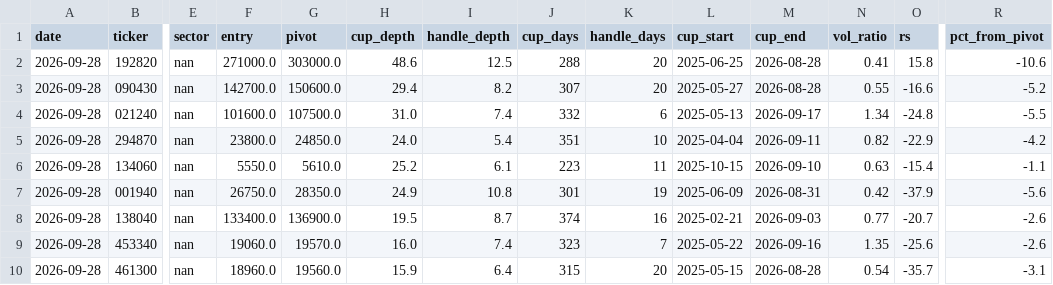
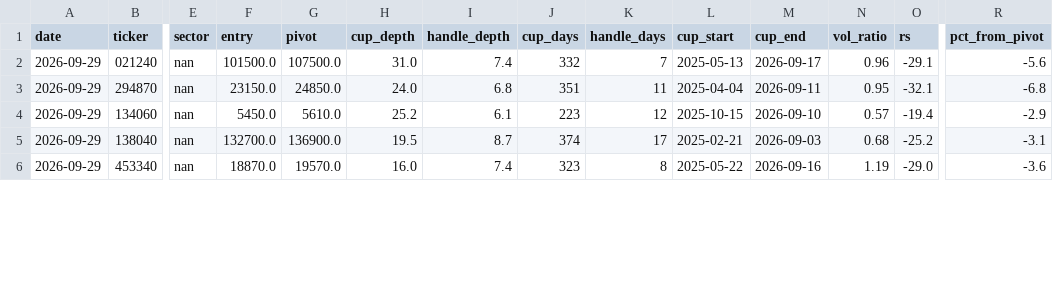
Before and after one commit to sosonamso/engi_stock_ai, a CSV file: scanner_kr_raw.csv, drawn as a sheet; only a part is shown, gaps mark what is left out; removed rows and columns are numbered as before the commit, all else as after; rows hold the shown columns only; the diff covers the shown part only; the diff names each change by its address in the sheet, - before the commit and + after, or states it on an @@ line.

```diff
--- a/scanner_kr_raw.csv
+++ b/scanner_kr_raw.csv
-row 2: 2026-09-28 | 192820 | nan | 271000.0 | 303000.0 | 48.6 | 12.5 | 288 | 20 | 2025-06-25 | 2026-08-28 | 0.41 | 15.8 | -10.6
-row 3: 2026-09-28 | 090430 | nan | 142700.0 | 150600.0 | 29.4 | 8.2 | 307 | 20 | 2025-05-27 | 2026-08-28 | 0.55 | -16.6 | -5.2
-A2:A4 (date): 2026-09-28
+A2:A4 (date): 2026-09-29
-F2 (entry): 101600.0
+F2 (entry): 101500.0
-K2 (handle_days): 6
+K2 (handle_days): 7
-N2 (vol_ratio): 1.34
+N2 (vol_ratio): 0.96
-O2 (rs): -24.8
+O2 (rs): -29.1
-R2 (pct_from_pivot): -5.5
+R2 (pct_from_pivot): -5.6
-F3 (entry): 23800.0
+F3 (entry): 23150.0
-I3 (handle_depth): 5.4
+I3 (handle_depth): 6.8
-K3 (handle_days): 10
+K3 (handle_days): 11
-N3 (vol_ratio): 0.82
+N3 (vol_ratio): 0.95
-O3 (rs): -22.9
+O3 (rs): -32.1
-R3 (pct_from_pivot): -4.2
+R3 (pct_from_pivot): -6.8
-F4 (entry): 5550.0
+F4 (entry): 5450.0
-K4 (handle_days): 11
+K4 (handle_days): 12
-N4 (vol_ratio): 0.63
+N4 (vol_ratio): 0.57
-O4 (rs): -15.4
+O4 (rs): -19.4
-R4 (pct_from_pivot): -1.1
+R4 (pct_from_pivot): -2.9
-row 7: 2026-09-28 | 001940 | nan | 26750.0 | 28350.0 | 24.9 | 10.8 | 301 | 19 | 2025-06-09 | 2026-08-31 | 0.42 | -37.9 | -5.6
-A5:A6 (date): 2026-09-28
+A5:A6 (date): 2026-09-29
-F5 (entry): 133400.0
+F5 (entry): 132700.0
-K5 (handle_days): 16
+K5 (handle_days): 17
-N5 (vol_ratio): 0.77
+N5 (vol_ratio): 0.68
-O5 (rs): -20.7
+O5 (rs): -25.2
-R5 (pct_from_pivot): -2.6
+R5 (pct_from_pivot): -3.1
-F6 (entry): 19060.0
+F6 (entry): 18870.0
-K6 (handle_days): 7
+K6 (handle_days): 8
-N6 (vol_ratio): 1.35
+N6 (vol_ratio): 1.19
-O6 (rs): -25.6
+O6 (rs): -29.0
-R6 (pct_from_pivot): -2.6
+R6 (pct_from_pivot): -3.6
-row 10: 2026-09-28 | 461300 | nan | 18960.0 | 19560.0 | 15.9 | 6.4 | 315 | 20 | 2025-05-15 | 2026-08-28 | 0.54 | -35.7 | -3.1
```
Also changed, not shown: 1 added row, 2 removed rows and 11 edited cells elsewhere in this file, scanner_kr_all.csv.
